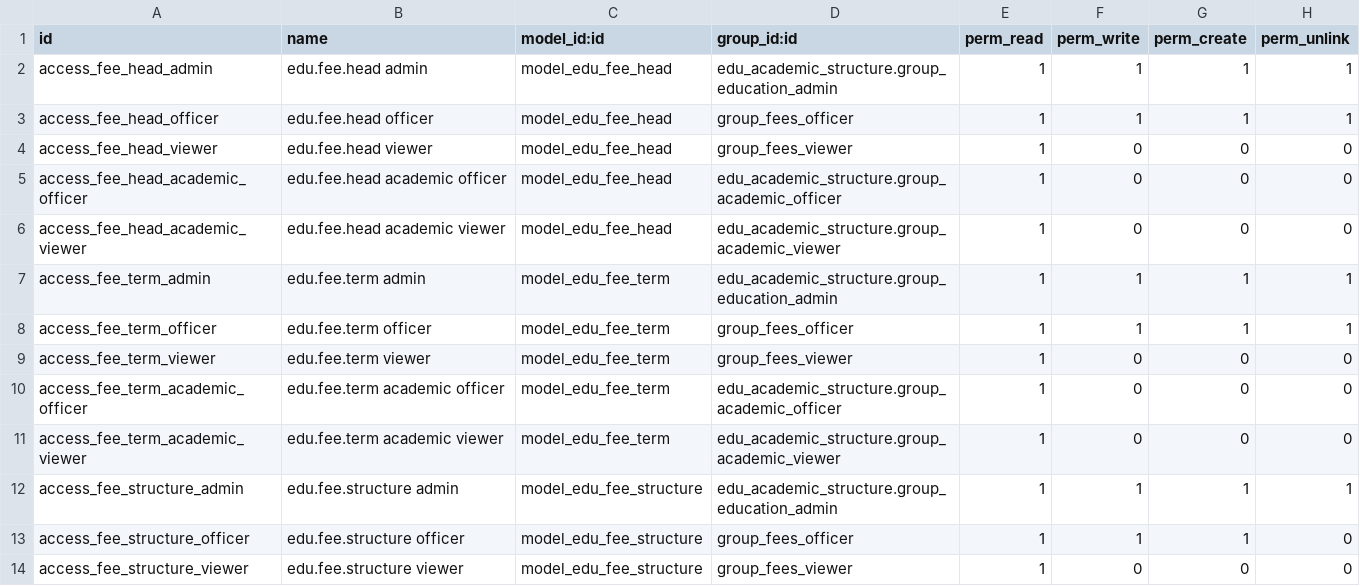
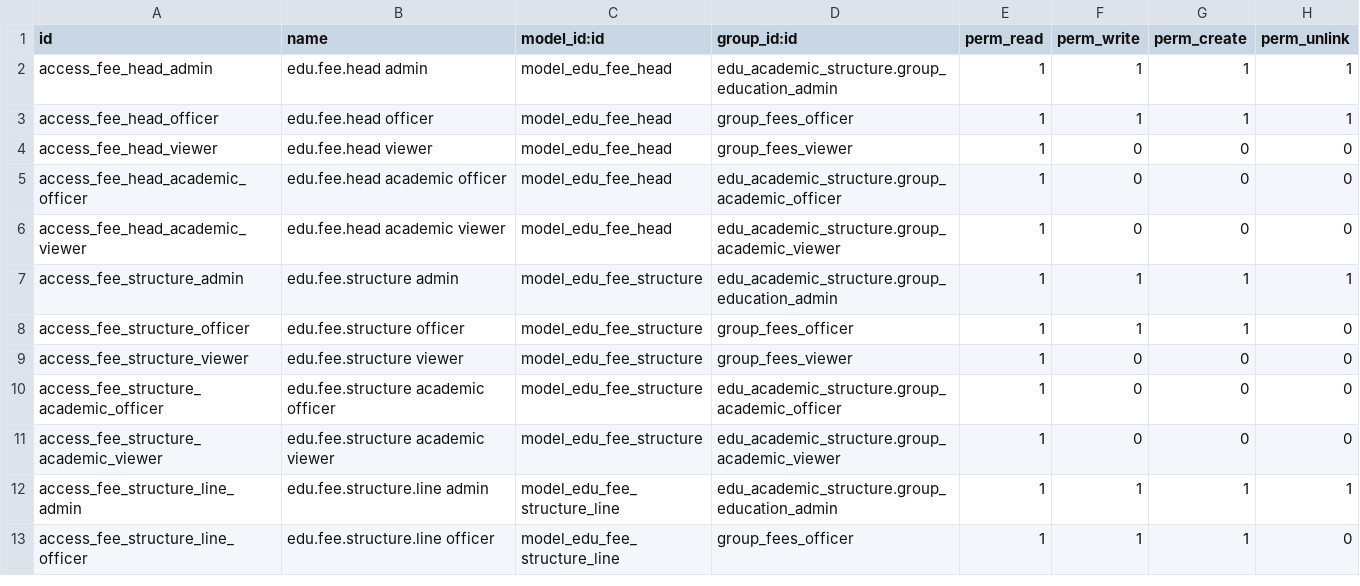
Before and after one commit to nilu-11/odoo, a CSV file: edu_fees_structure/security/ir.model.access.csv, drawn as a sheet; only a part is shown; the shorter side is filled out with more unchanged rows.

```diff
--- a/edu_fees_structure/security/ir.model.access.csv
+++ b/edu_fees_structure/security/ir.model.access.csv
@@ -6,7 +6,2 @@ access_fee_head_academic_officer,edu.fee.head academic officer,model_edu_fee_hea
 access_fee_head_academic_viewer,edu.fee.head academic viewer,model_edu_fee_head,edu_academic_structure.group_academic_viewer,1,0,0,0
-access_fee_term_admin,edu.fee.term admin,model_edu_fee_term,edu_academic_structure.group_education_admin,1,1,1,1
-access_fee_term_officer,edu.fee.term officer,model_edu_fee_term,group_fees_officer,1,1,1,1
-access_fee_term_viewer,edu.fee.term viewer,model_edu_fee_term,group_fees_viewer,1,0,0,0
-access_fee_term_academic_officer,edu.fee.term academic officer,model_edu_fee_term,edu_academic_structure.group_academic_officer,1,0,0,0
-access_fee_term_academic_viewer,edu.fee.term academic viewer,model_edu_fee_term,edu_academic_structure.group_academic_viewer,1,0,0,0
 access_fee_structure_admin,edu.fee.structure admin,model_edu_fee_structure,edu_academic_structure.group_education_admin,1,1,1,1
```
Also changed, not shown: edu_pre_admission_crm/security/ir.model.access.csv, 31 other files.
